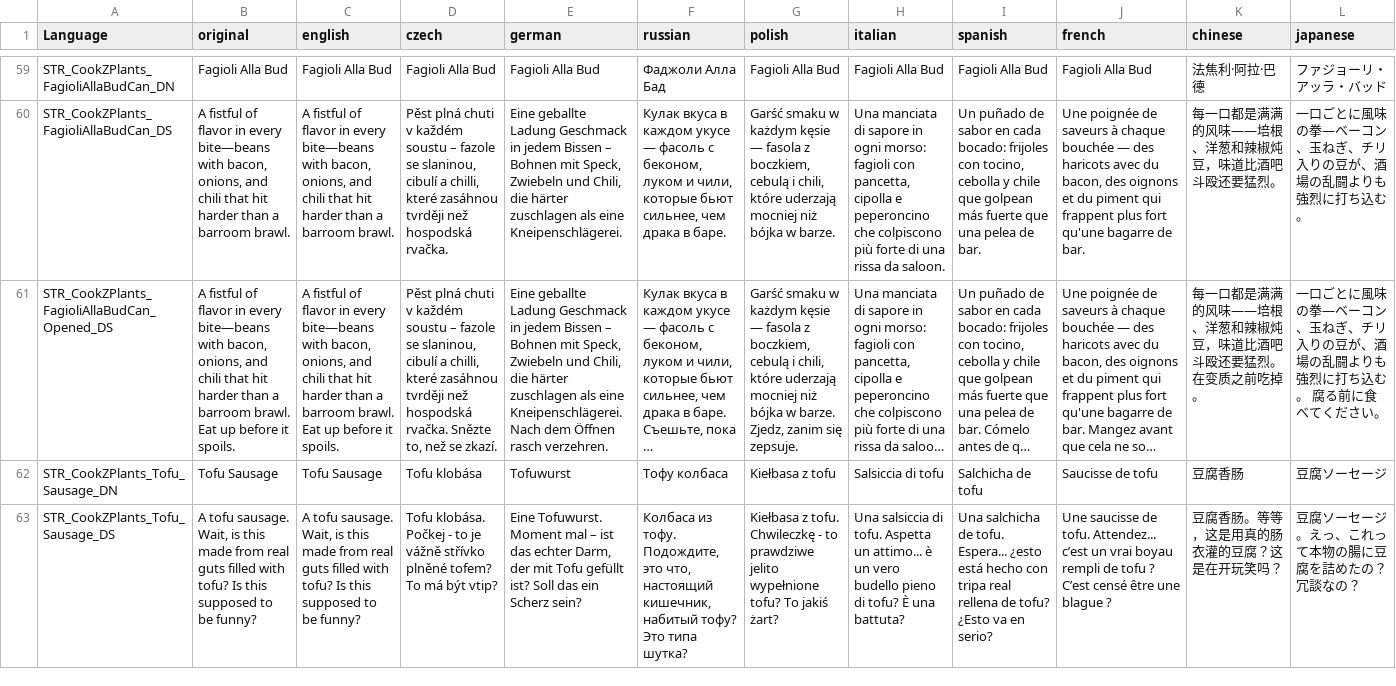
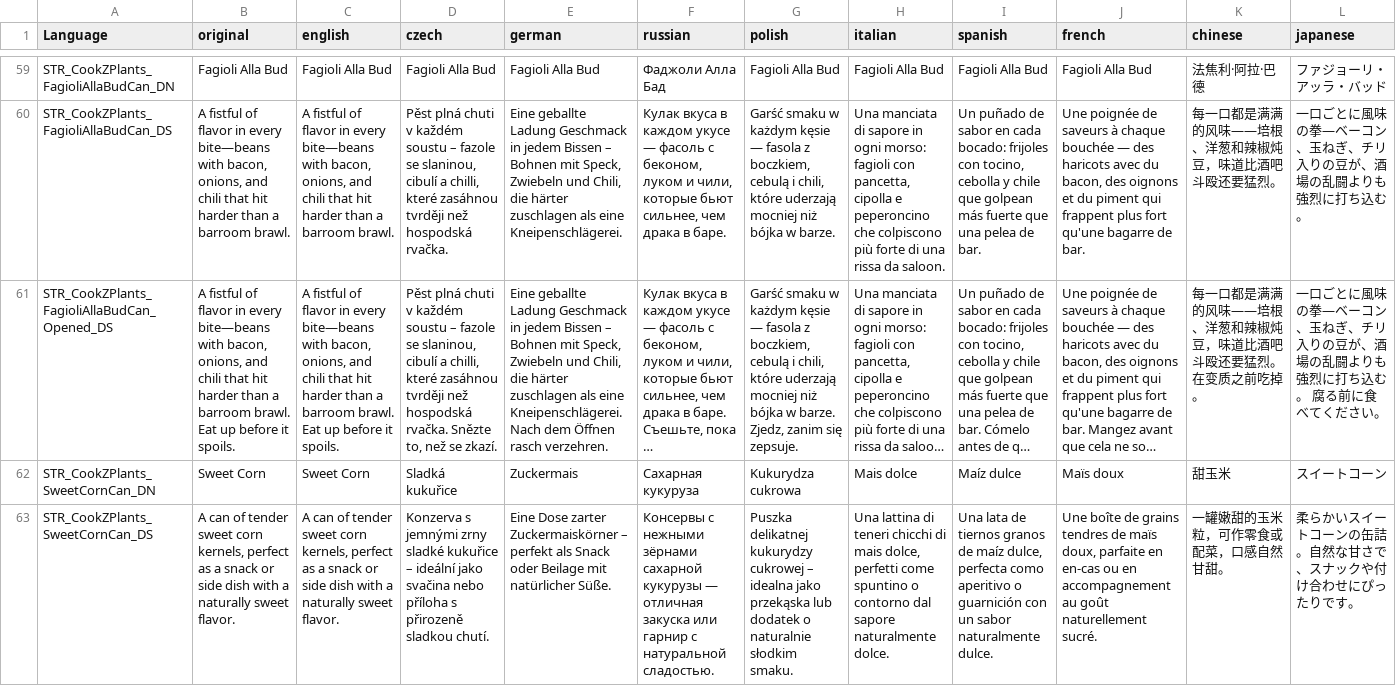
Before and after one commit to peetpan-modding/cookz, a CSV file: CookZPlants/stringtable.csv, drawn as a sheet; only a part is shown, gaps mark what is left out; the shorter side is filled out with more unchanged rows; long unchanged cells end in …; rows hold the shown columns only; the diff covers the shown part only; the diff names each change by its address in the sheet, - before the commit and + after, or states it on an @@ line.

Commit message:
add sweet corn can

```diff
--- a/CookZPlants/stringtable.csv
+++ b/CookZPlants/stringtable.csv
+row 62: STR_CookZPlants_SweetCornCan_DN | Sweet Corn | Sweet Corn | Sladká kukuřice | Zuckermais | Сахарная кукуруза | Kukurydza cukrowa | Mais dolce | Maíz dulce | Maïs doux | 甜玉米 | スイートコーン
+row 63: STR_CookZPlants_SweetCornCan_DS | A can of tender sweet corn kernels, perfect as a snack or side dish with a naturally sweet flavor. | A can of tender sweet corn kernels, perfect as a snack or side dish with a naturally sweet flavor. | Konzerva s jemnými zrny sladké kukuřice – ideální jako svačina nebo příloha s přirozeně sladkou chutí. | Eine Dose zarter Zuckermaiskörner – perfekt als Snack oder Beilage mit natürlicher Süße. | Консервы с нежными зёрнами сахарной кукурузы — отличная закуска или гарнир с натуральной сладостью. | Puszka delikatnej kukurydzy cukrowej – idealna jako przekąska lub dodatek o naturalnie słodkim smaku. | Una lattina di teneri chicchi di mais dolce, perfetti come spuntino o contorno dal sapore naturalmente dolce. | Una lata de tiernos granos de maíz dulce, perfecta como aperitivo o guarnición con un sabor naturalmente dulce. | Une boîte de grains tendres de maïs doux, parfaite en en-cas ou en accompagnement au goût naturellement sucré. | 一罐嫩甜的玉米粒，可作零食或配菜，口感自然甘甜。 | 柔らかいスイートコーンの缶詰。自然な甘さで、スナックや付け合わせにぴったりです。
```
Also changed, not shown: 1 added row elsewhere in this file, 11 other files.
